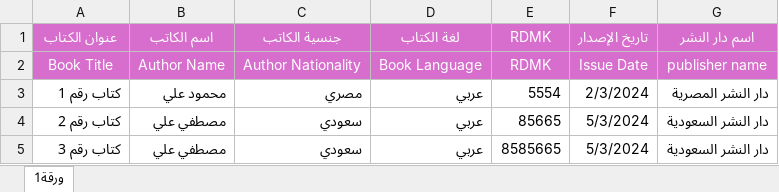
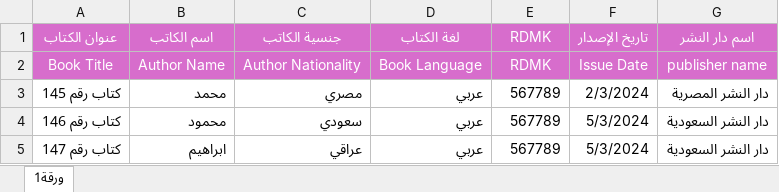
Before and after one commit to arrayssa/marsoom-portal, an Excel workbook: assets/demo.xlsx, sheet ورقة1, drawn as a sheet; values as stored, in another font and other column widths than the file's, no borders; charts and pictures not drawn; the diff names each change by its address in the sheet, - before the commit and + after, or states it on an @@ line.

Commit message:
Create Auth/NoAuth Layouts|SideBar|Relocate books Form|Organization Details,Update|Books List,Upload,Update

```diff
--- a/assets/demo.xlsx (sheet ورقة1)
+++ b/assets/demo.xlsx (sheet ورقة1)
-A3: كتاب رقم 1
+A3: كتاب رقم 145
-B3: محمود علي
+B3: محمد
-E3: 5554
+E3: 567789
-A4: كتاب رقم 2
+A4: كتاب رقم 146
-B4: مصطفي علي
+B4: محمود
-E4: 85665
+E4: 567789
-A5: كتاب رقم 3
+A5: كتاب رقم 147
-B5: مصطفي علي
+B5: ابراهيم
-C5: سعودي
+C5: عراقي
-E5: 8585665
+E5: 567789
```
Also changed, not shown: charts or pictures, 17 other files.
